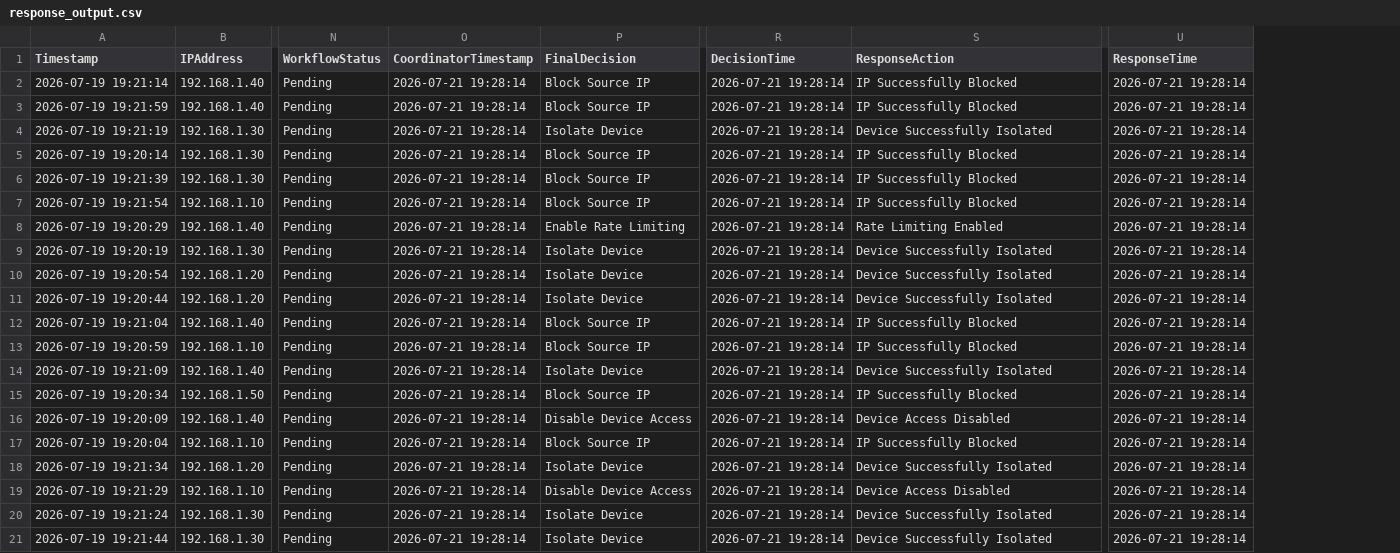
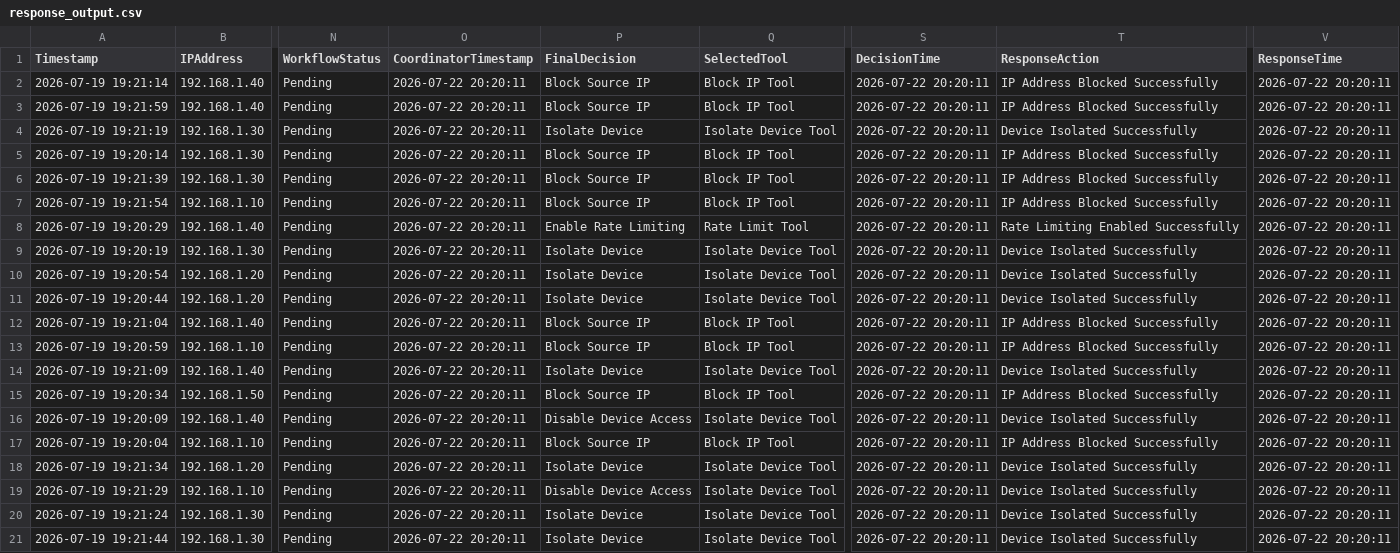
Before and after one commit to Madhumitha1502/Infosysinternship, a CSV file: data/response_output.csv, drawn as a sheet; only a part is shown, gaps mark what is left out; addresses are those after the commit; the diff names each change by its address in the sheet, - before the commit and + after, or states it on an @@ line.

```diff
--- a/data/response_output.csv
+++ b/data/response_output.csv
+column Q (SelectedTool), rows 2-21: Block IP Tool | Block IP Tool | Isolate Device Tool | Block IP Tool | Block IP Tool | Block IP Tool | Rate Limit Tool | Isolate Device Tool | Isolate Device Tool | Isolate Device Tool | Block IP Tool | Block IP Tool | Isolate Device Tool | Block IP Tool | Isolate Device Tool | Block IP Tool | Isolate Device Tool | Isolate Device Tool | Isolate Device Tool | Isolate Device Tool
-O2:O21 (CoordinatorTimestamp): 2026-07-21 19:28:14
+O2:O21 (CoordinatorTimestamp): 2026-07-22 20:20:11
-S2:S21 (DecisionTime): 2026-07-21 19:28:14
+S2:S21 (DecisionTime): 2026-07-22 20:20:11
-T2:T3 (ResponseAction): IP Successfully Blocked
+T2:T3 (ResponseAction): IP Address Blocked Successfully
-V2:V21 (ResponseTime): 2026-07-21 19:28:14
+V2:V21 (ResponseTime): 2026-07-22 20:20:11
-T4 (ResponseAction): Device Successfully Isolated
+T4 (ResponseAction): Device Isolated Successfully
-T5:T7 (ResponseAction): IP Successfully Blocked
+T5:T7 (ResponseAction): IP Address Blocked Successfully
-T8 (ResponseAction): Rate Limiting Enabled
+T8 (ResponseAction): Rate Limiting Enabled Successfully
-T9:T11 (ResponseAction): Device Successfully Isolated
+T9:T11 (ResponseAction): Device Isolated Successfully
-T12:T13 (ResponseAction): IP Successfully Blocked
+T12:T13 (ResponseAction): IP Address Blocked Successfully
-T14 (ResponseAction): Device Successfully Isolated
+T14 (ResponseAction): Device Isolated Successfully
-T15 (ResponseAction): IP Successfully Blocked
+T15 (ResponseAction): IP Address Blocked Successfully
-T16 (ResponseAction): Device Access Disabled
+T16 (ResponseAction): Device Isolated Successfully
-T17 (ResponseAction): IP Successfully Blocked
+T17 (ResponseAction): IP Address Blocked Successfully
-T18 (ResponseAction): Device Successfully Isolated
+T18 (ResponseAction): Device Isolated Successfully
-T19 (ResponseAction): Device Access Disabled
+T19 (ResponseAction): Device Isolated Successfully
-T20:T21 (ResponseAction): Device Successfully Isolated
+T20:T21 (ResponseAction): Device Isolated Successfully
```
Also changed, not shown: data/alert_output.csv, data/coordinated_tasks.csv, 8 other files.
